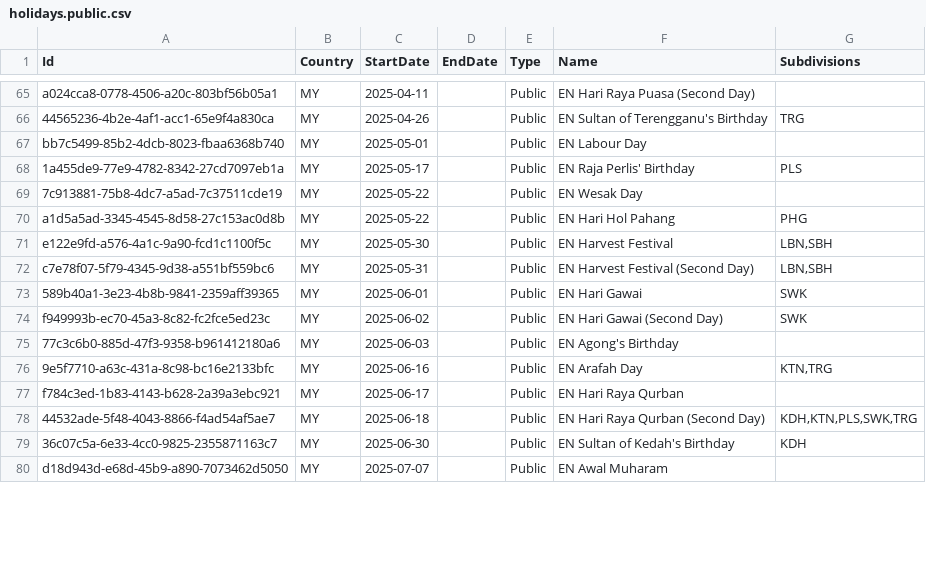
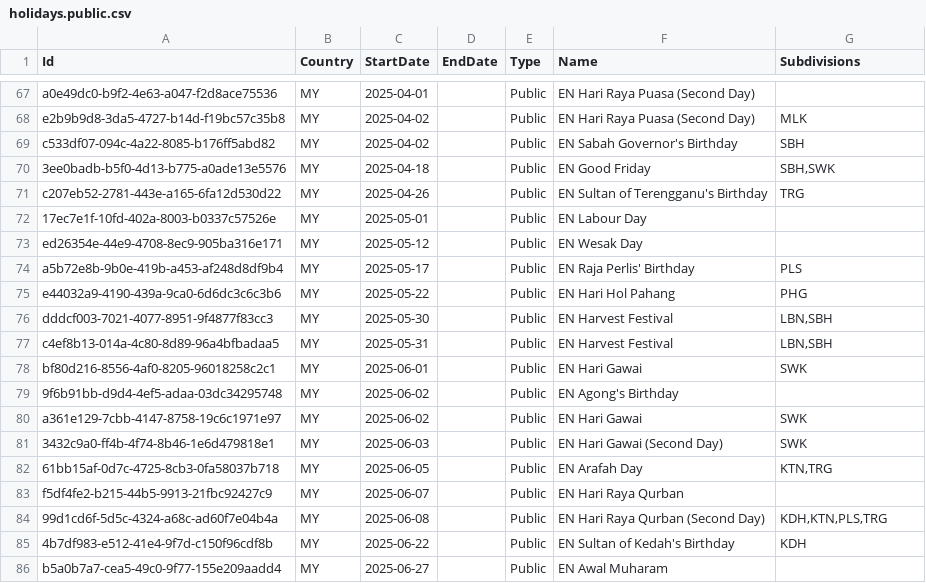
Before and after one commit to nasi-lemak/openholidaysapi.data, a CSV file: src/my/holidays/holidays.public.csv, drawn as a sheet; only a part is shown, gaps mark what is left out; removed rows and columns are numbered as before the commit, all else as after; the diff covers the shown part only; the diff names each change by its address in the sheet, - before the commit and + after, or states it on an @@ line.

```diff
--- a/src/my/holidays/holidays.public.csv
+++ b/src/my/holidays/holidays.public.csv
-A67 (Id): a024cca8-0778-4506-a20c-803bf56b05a1
+A67 (Id): a0e49dc0-b9f2-4e63-a047-f2d8ace75536
-C67 (StartDate): 2025-04-11
+C67 (StartDate): 2025-04-01
+row 68: e2b9b9d8-3da5-4727-b14d-f19bc57c35b8 | MY | 2025-04-02 |  | Public | EN Hari Raya Puasa (Second Day) | MLK
+row 69: c533df07-094c-4a22-8085-b176ff5abd82 | MY | 2025-04-02 |  | Public | EN Sabah Governor's Birthday | SBH
+row 70: 3ee0badb-b5f0-4d13-b775-a0ade13e5576 | MY | 2025-04-18 |  | Public | EN Good Friday | SBH,SWK
-A71 (Id): 44565236-4b2e-4af1-acc1-65e9f4a830ca
+A71 (Id): c207eb52-2781-443e-a165-6fa12d530d22
-A72 (Id): bb7c5499-85b2-4dcb-8023-fbaa6368b740
+A72 (Id): 17ec7e1f-10fd-402a-8003-b0337c57526e
+row 73: ed26354e-44e9-4708-8ec9-905ba316e171 | MY | 2025-05-12 |  | Public | EN Wesak Day
-A74 (Id): 1a455de9-77e9-4782-8342-27cd7097eb1a
+A74 (Id): a5b72e8b-9b0e-419b-a453-af248d8df9b4
-row 69: 7c913881-75b8-4dc7-a5ad-7c37511cde19 | MY | 2025-05-22 |  | Public | EN Wesak Day
-A75 (Id): a1d5a5ad-3345-4545-8d58-27c153ac0d8b
+A75 (Id): e44032a9-4190-439a-9ca0-6d6dc3c6c3b6
-A76 (Id): e122e9fd-a576-4a1c-9a90-fcd1c1100f5c
+A76 (Id): dddcf003-7021-4077-8951-9f4877f83cc3
-A77 (Id): c7e78f07-5f79-4345-9d38-a551bf559bc6
+A77 (Id): c4ef8b13-014a-4c80-8d89-96a4bfbadaa5
-F77 (Name): EN Harvest Festival (Second Day)
+F77 (Name): EN Harvest Festival
-A78 (Id): 589b40a1-3e23-4b8b-9841-2359aff39365
+A78 (Id): bf80d216-8556-4af0-8205-96018258c2c1
+row 79: 9f6b91bb-d9d4-4ef5-adaa-03dc34295748 | MY | 2025-06-02 |  | Public | EN Agong's Birthday
-A80 (Id): f949993b-ec70-45a3-8c82-fc2fce5ed23c
+A80 (Id): a361e129-7cbb-4147-8758-19c6c1971e97
-F80 (Name): EN Hari Gawai (Second Day)
+F80 (Name): EN Hari Gawai
-A81 (Id): 77c3c6b0-885d-47f3-9358-b961412180a6
+A81 (Id): 3432c9a0-ff4b-4f74-8b46-1e6d479818e1
-F81 (Name): EN Agong's Birthday
+F81 (Name): EN Hari Gawai (Second Day)
-G81 (Subdivisions): (empty)
+G81 (Subdivisions): SWK
-A82 (Id): 9e5f7710-a63c-431a-8c98-bc16e2133bfc
+A82 (Id): 61bb15af-0d7c-4725-8cb3-0fa58037b718
-C82 (StartDate): 2025-06-16
+C82 (StartDate): 2025-06-05
-A83 (Id): f784c3ed-1b83-4143-b628-2a39a3ebc921
+A83 (Id): f5df4fe2-b215-44b5-9913-21fbc92427c9
-C83 (StartDate): 2025-06-17
+C83 (StartDate): 2025-06-07
-A84 (Id): 44532ade-5f48-4043-8866-f4ad54af5ae7
+A84 (Id): 99d1cd6f-5d5c-4324-a68c-ad60f7e04b4a
-C84 (StartDate): 2025-06-18
+C84 (StartDate): 2025-06-08
-G84 (Subdivisions): KDH,KTN,PLS,SWK,TRG
+G84 (Subdivisions): KDH,KTN,PLS,TRG
-A85 (Id): 36c07c5a-6e33-4cc0-9825-2355871163c7
+A85 (Id): 4b7df983-e512-41e4-9f7d-c150f96cdf8b
-C85 (StartDate): 2025-06-30
+C85 (StartDate): 2025-06-22
-A86 (Id): d18d943d-e68d-45b9-a890-7073462d5050
+A86 (Id): b5a0b7a7-cea5-49c0-9f77-155e209aadd4
-C86 (StartDate): 2025-07-07
+C86 (StartDate): 2025-06-27
```
Also changed, not shown: 6 added rows, 6 removed rows and 47 edited cells elsewhere in this file.
